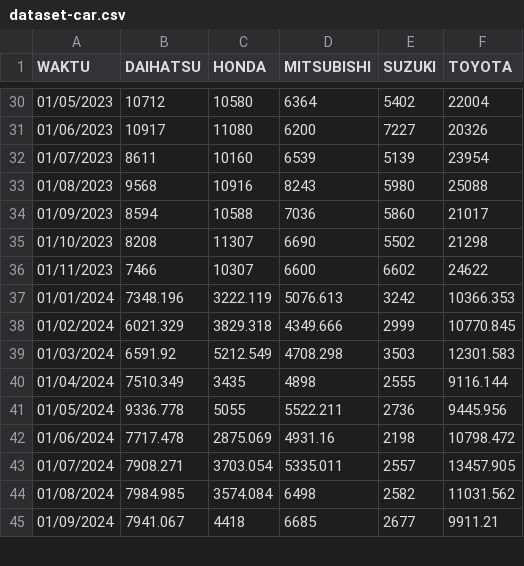
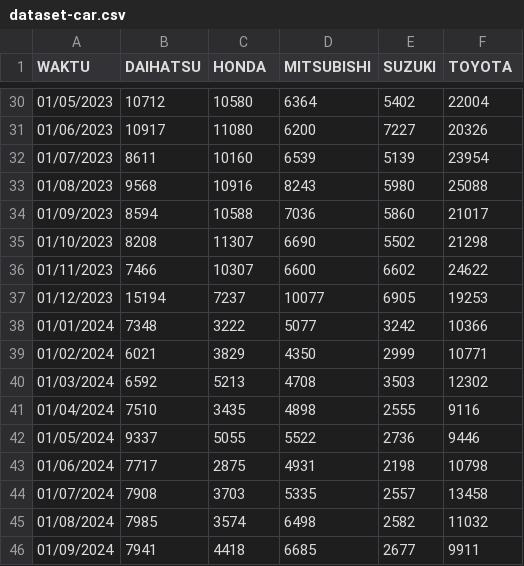
Before and after one commit to katsuumata/dataset-pedas-abyz, a CSV file: dataset-car.csv, drawn as a sheet; only a part is shown, gaps mark what is left out; the diff covers the shown part only.

Commit message:
Coba Mean

```diff
--- a/dataset-car.csv
+++ b/dataset-car.csv
@@ -37,9 +37,10 @@
-01/01/2024,7348.196,3222.119,5076.613,3242,10366.353
-01/02/2024,6021.329,3829.318,4349.666,2999,10770.845
-01/03/2024,6591.92,5212.549,4708.298,3503,12301.583
-01/04/2024,7510.349,3435,4898,2555,9116.144
-01/05/2024,9336.778,5055,5522.211,2736,9445.956
-01/06/2024,7717.478,2875.069,4931.16,2198,10798.472
-01/07/2024,7908.271,3703.054,5335.011,2557,13457.905
-01/08/2024,7984.985,3574.084,6498,2582,11031.562
-01/09/2024,7941.067,4418,6685,2677,9911.21
+01/12/2023,15194,7237,10077,6905,19253,,,,,,,,,,,,,
+01/01/2024,7348,3222,5077,3242,10366,,,,,,,,,,,,,
+01/02/2024,6021,3829,4350,2999,10771,,,,,,,,,,,,,
+01/03/2024,6592,5213,4708,3503,12302,,,,,,,,,,,,,
+01/04/2024,7510,3435,4898,2555,9116,,,,,,,,,,,,,
+01/05/2024,9337,5055,5522,2736,9446,,,,,,,,,,,,,
+01/06/2024,7717,2875,4931,2198,10798,,,,,,,,,,,,,
+01/07/2024,7908,3703,5335,2557,13458,,,,,,,,,,,,,
+01/08/2024,7985,3574,6498,2582,11032,,,,,,,,,,,,,
+01/09/2024,7941,4418,6685,2677,9911,,,,,,,,,,,,,
```
Also changed, not shown: 39 edited cells elsewhere in this file.
